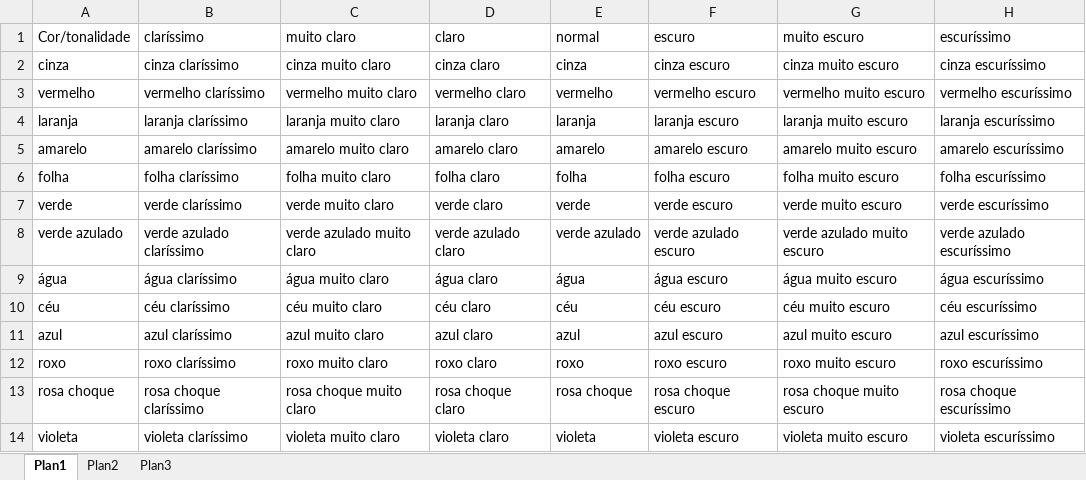
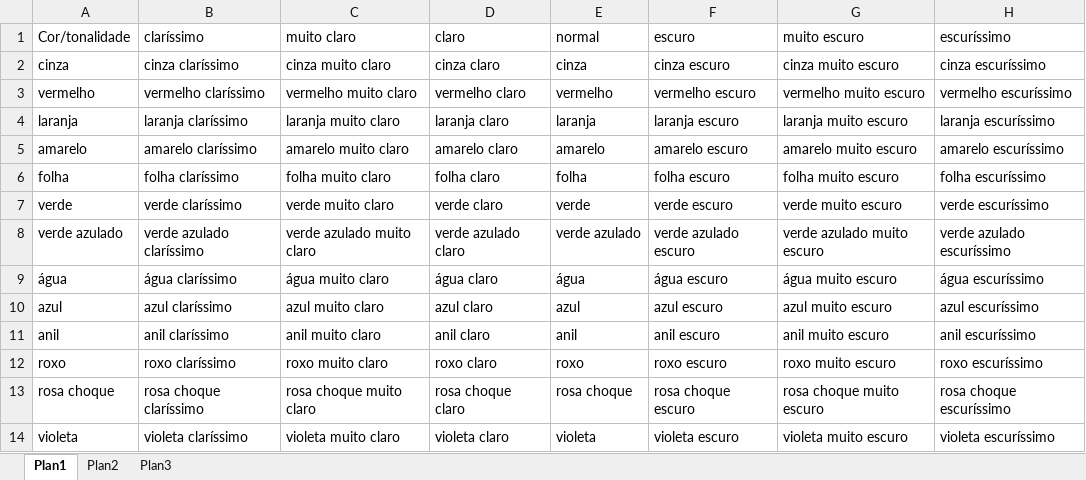
Before and after one commit to elenderg/PAL-1000, an Excel workbook: cal-4700-portugues/spal/cores.xlsx, sheet Plan1, drawn as a sheet; values as stored, in another font and other column widths than the file's, no cell formats; removed rows and columns are numbered as before the commit, all else as after; the diff names each change by its address in the sheet, - before the commit and + after, or states it on an @@ line.

Commit message:
Update cores.xlsx

```diff
--- a/cal-4700-portugues/spal/cores.xlsx (sheet Plan1)
+++ b/cal-4700-portugues/spal/cores.xlsx (sheet Plan1)
-row 10: céu | céu claríssimo | céu muito claro | céu claro | céu | céu escuro | céu muito escuro | céu escuríssimo
+row 11: anil | anil claríssimo | anil muito claro | anil claro | anil | anil escuro | anil muito escuro | anil escuríssimo
```
Also changed, not shown: cell formats, formulas that keep their value.
